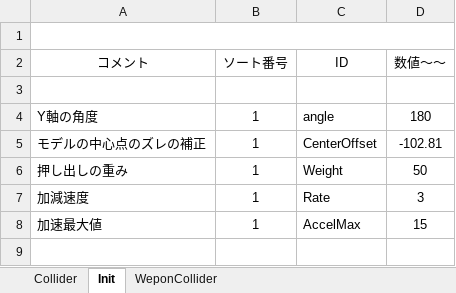
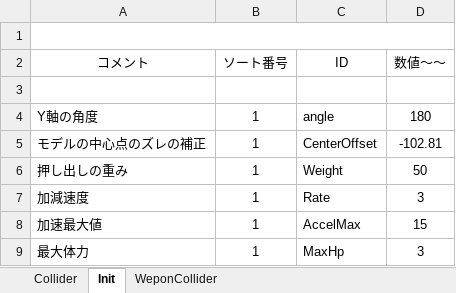
Before and after one commit to M4k1Sr/Summer_Project, an Excel workbook: Project/Data/Parameter/Player/PlayerParameterEdit.xlsm, sheet Init, drawn as a sheet; values as stored, in another font and other column widths than the file's, no borders; charts and pictures not drawn; the diff names each change by its address in the sheet, - before the commit and + after, or states it on an @@ line.

```diff
--- a/Project/Data/Parameter/Player/PlayerParameterEdit.xlsm (sheet Init)
+++ b/Project/Data/Parameter/Player/PlayerParameterEdit.xlsm (sheet Init)
+row 9: 最大体力 | 1 | MaxHp | 3
```
Also changed, not shown: 13 other files.
